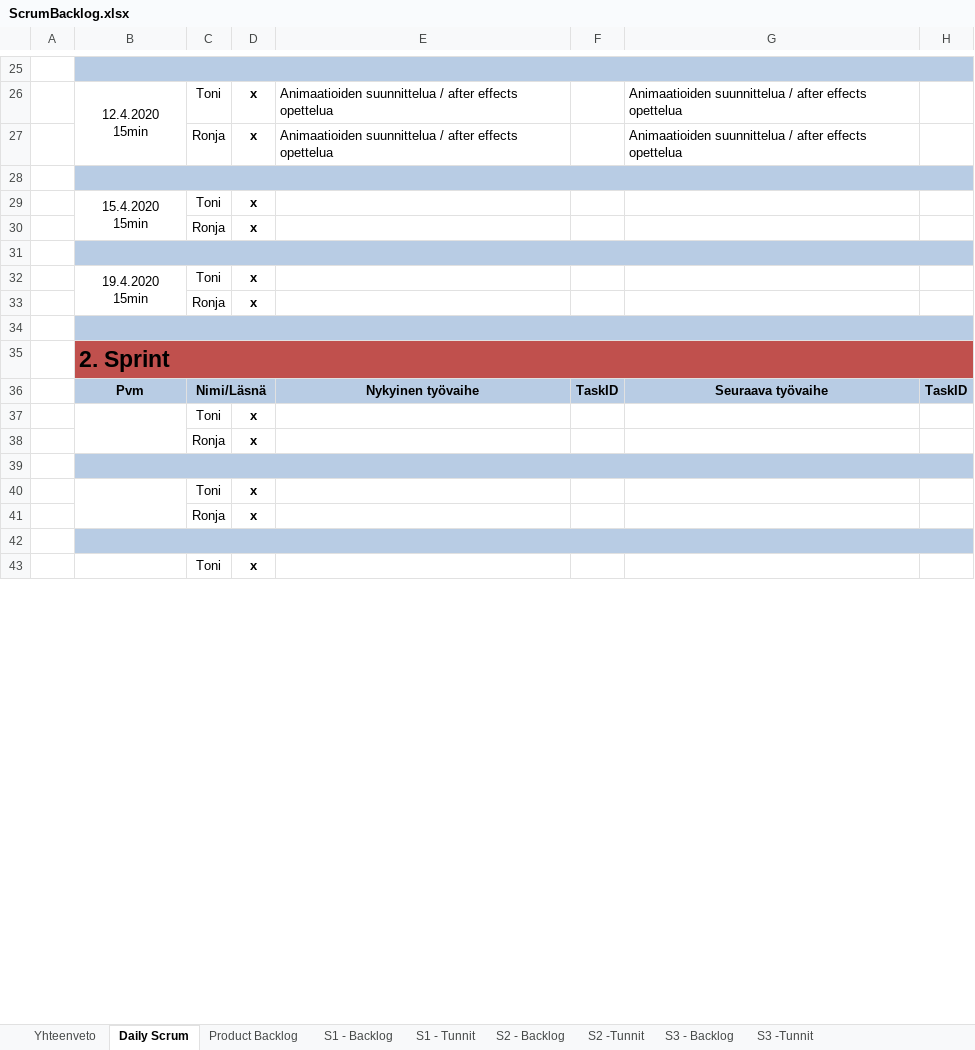
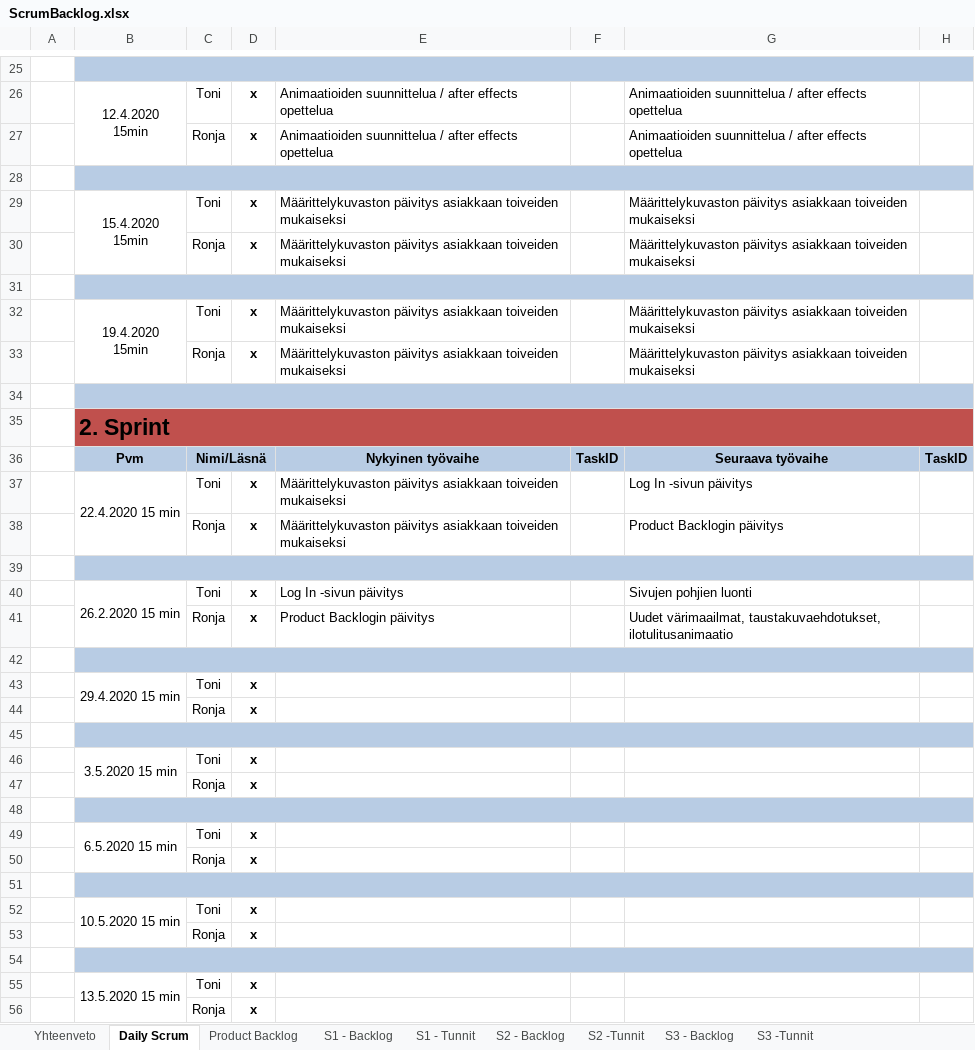
Before and after one commit to SmolBananya/muistutussovellus, an Excel workbook: ScrumBacklog.xlsx, sheet Daily Scrum, drawn as a sheet; only a part is shown, gaps mark what is left out; values as stored, in another font and other column widths than the file's, no borders; 1 other sheet too large or unreadable and not compared; removed rows and columns are numbered as before the commit, all else as after; the diff covers the shown part only; the diff names each change by its address in the sheet, - before the commit and + after, or states it on an @@ line.

Commit message:
backlogin päivitys ja ensimmäinen ilotulitusanimaatio
* aktivitettikaaviot päivitetty ajantasalle

* logo lisätty

* ronjan graafinen suunnitelma ja 3 bg vaihtoehtoa

* rautalankamalli

* sivukartta, sisältösuunnitelma, sisältökartta lisätty

* tytön juoksuanimaatio 1

* muistiinpanoja tapaamisesta

* Backlogin päivitys, uudet bgt ja väripaletit

* konfliktin selvitys ja backlogin nimen muutos

* backlogin päivitys ja ensimmäinen ilotulitusanimaatio

```diff
--- a/ScrumBacklog.xlsx (sheet Daily Scrum)
+++ b/ScrumBacklog.xlsx (sheet Daily Scrum)
-E29:E30: (empty)
+E29:E30: Määrittelykuvaston päivitys asiakkaan toiveiden mukaiseksi
-G29:G30: (empty)
+G29:G30: Määrittelykuvaston päivitys asiakkaan toiveiden mukaiseksi
-E32:E33: (empty)
+E32:E33: Määrittelykuvaston päivitys asiakkaan toiveiden mukaiseksi
-G32:G33: (empty)
+G32:G33: Määrittelykuvaston päivitys asiakkaan toiveiden mukaiseksi
+row 37:  | 22.4.2020 15 min | Toni | x | Määrittelykuvaston päivitys asiakkaan toiveiden mukaiseksi |  | Log In -sivun päivitys
+row 38:  |  | Ronja | x | Määrittelykuvaston päivitys asiakkaan toiveiden mukaiseksi |  | Product Backlogin päivitys
+row 39: (empty)
+row 40:  | 26.2.2020 15 min | Toni | x | Log In -sivun päivitys |  | Sivujen pohjien luonti
+row 41:  |  | Ronja | x | Product Backlogin päivitys |  | Uudet värimaailmat, taustakuvaehdotukset, ilotulitusanimaatio
+row 42: (empty)
-B43: (empty)
+B43: 29.4.2020 15 min
-B46: (empty)
+B46: 3.5.2020 15 min
-B49: (empty)
+B49: 6.5.2020 15 min
-B43:B44 merged
+B49:B50 merged
+row 50:  |  | Ronja | x
+row 51: (empty)
+row 52:  | 10.5.2020 15 min | Toni | x
+row 53:  |  | Ronja | x
+row 54: (empty)
+row 55:  | 13.5.2020 15 min | Toni | x
+row 56:  |  | Ronja | x
```
Also changed, not shown: 2 added rows elsewhere in this sheet, 2 other files.
